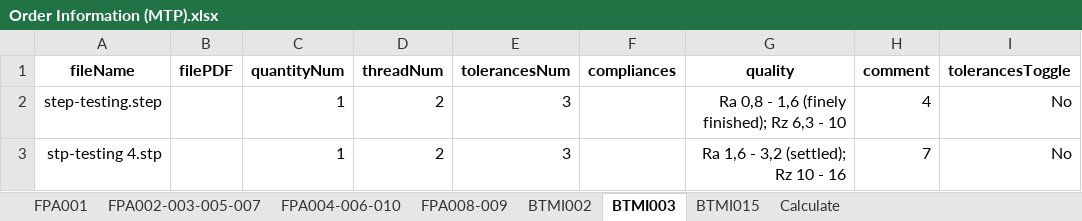
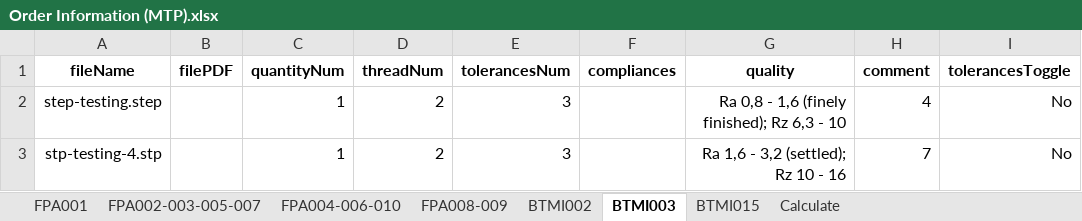
Before and after one commit to baothuy/gocad-auto-katalon, an Excel workbook: Data/Milled Or Turned Parts/Order/Order Information (MTP).xlsx, sheet BTMI003, drawn as a sheet; only a part is shown; values as stored, in another font and other column widths than the file's, no borders; the diff names each change by its address in the sheet, - before the commit and + after, or states it on an @@ line.

Commit message:
change name

```diff
--- a/Data/Milled Or Turned Parts/Order/Order Information (MTP).xlsx (sheet BTMI003)
+++ b/Data/Milled Or Turned Parts/Order/Order Information (MTP).xlsx (sheet BTMI003)
-A3 (fileName): stp-testing 4.stp
+A3 (fileName): stp-testing-4.stp
```
Also changed, not shown: sheet FPA008-009, sheet Calculate, sheet BTMI002, sheet FPA001, sheet FPA004-006-010, sheet FPA002-003-005-007, 1 more sheet, 7 other files.
